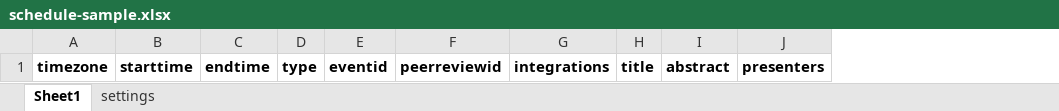
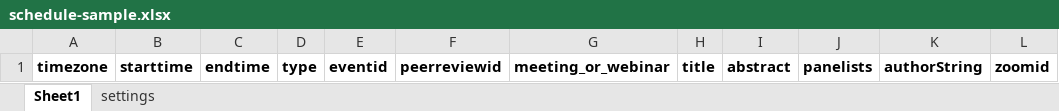
Before and after one commit to leetncamp/xltozoom, an Excel workbook: schedule-sample.xlsx, sheet Sheet1, drawn as a sheet; values as stored, in another font and other column widths than the file's, no borders; removed rows and columns are numbered as before the commit, all else as after; the diff names each change by its address in the sheet, - before the commit and + after, or states it on an @@ line.

```diff
--- a/schedule-sample.xlsx (sheet Sheet1)
+++ b/schedule-sample.xlsx (sheet Sheet1)
-column G, row 1: integrations
+column G, row 1: meeting_or_webinar
-column J, row 1: presenters
+column J, row 1: panelists
+column K, row 1: authorString
+column L, row 1: zoomid
```
Also changed, not shown: 1 other file.
